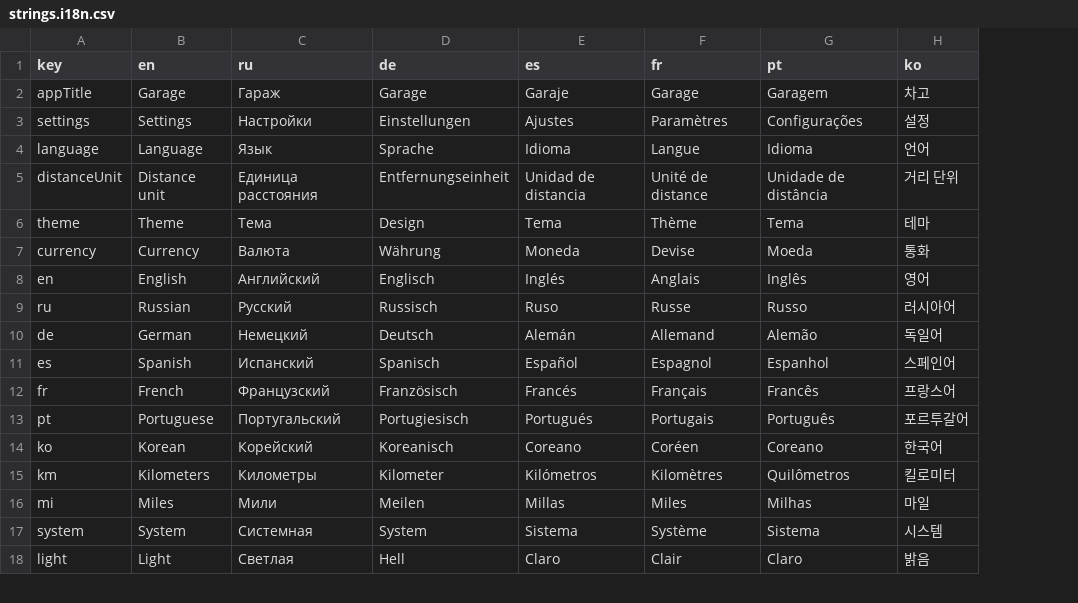
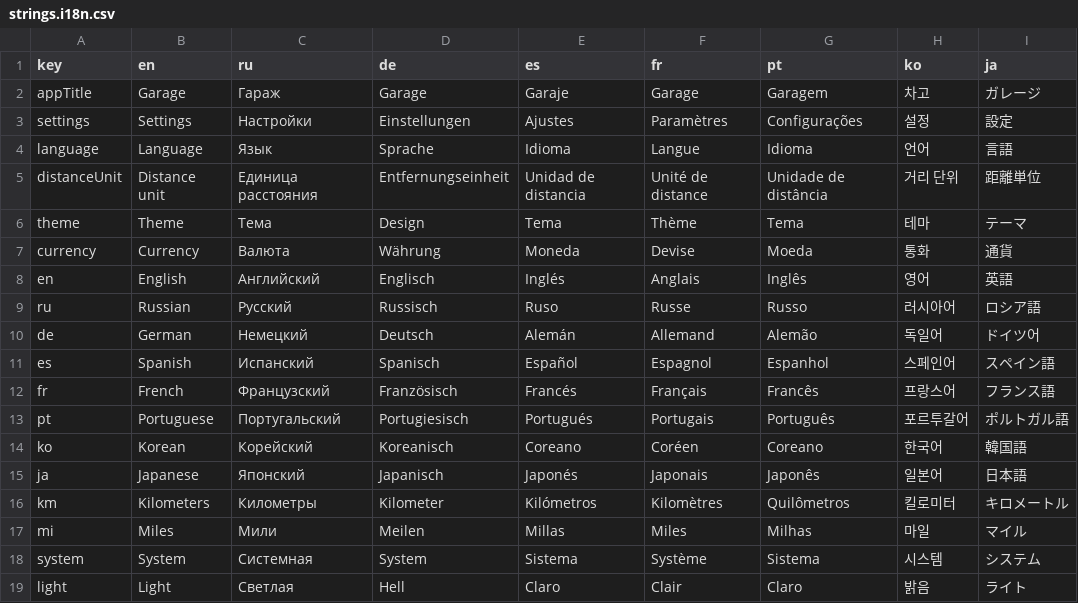
Before and after one commit to vadxx/garage_app, a CSV file: lib/i18n/strings.i18n.csv, drawn as a sheet; only a part is shown; the diff names each change by its address in the sheet, - before the commit and + after, or states it on an @@ line.

Commit message:
Language: Japanese support (#18)

```diff
--- a/lib/i18n/strings.i18n.csv
+++ b/lib/i18n/strings.i18n.csv
+column I (ja), rows 2-14: ガレージ | 設定 | 言語 | 距離単位 | テーマ | 通貨 | 英語 | ロシア語 | ドイツ어 | スペイン語 | フランス語 | ポルトガル語 | 韓国語; rows 16-19: キロメートル | マイル | システム | ライト
+row 15: ja | Japanese | Японский | Japanisch | Japonés | Japonais | Japonês | 일본어 | 日本語
```
Also changed, not shown: 5 other files.
